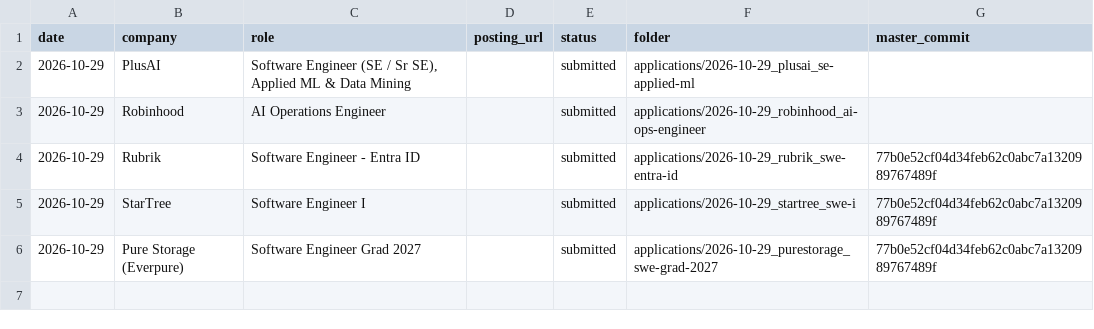
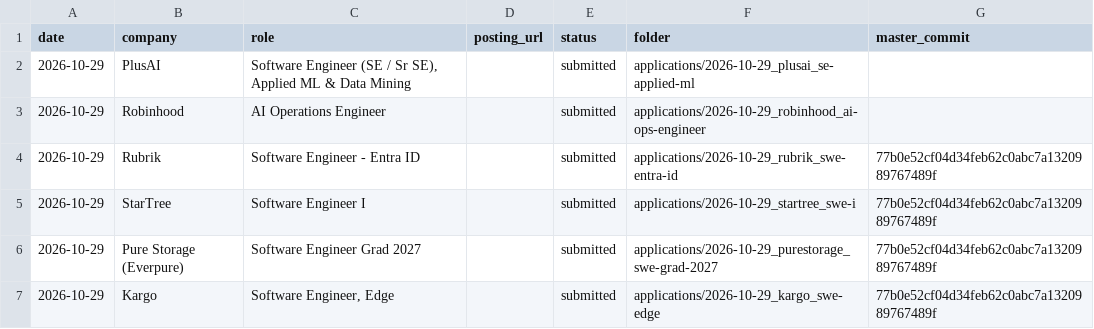
Before and after one commit to josephl894/resume, a CSV file: applications/INDEX.csv, drawn as a sheet; the diff names each change by its address in the sheet, - before the commit and + after, or states it on an @@ line.

```diff
--- a/applications/INDEX.csv
+++ b/applications/INDEX.csv
+row 7: 2026-10-29 | Kargo | Software Engineer, Edge |  | submitted | applications/2026-10-29_kargo_swe-edge | 77b0e52cf04d34feb62c0abc7a1320989767489f
```
Also changed, not shown: 3 other files.
